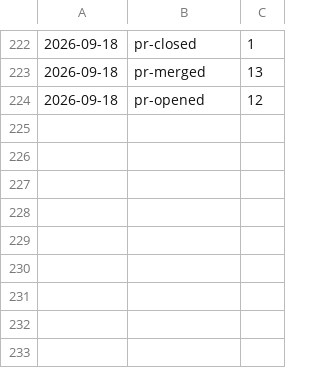
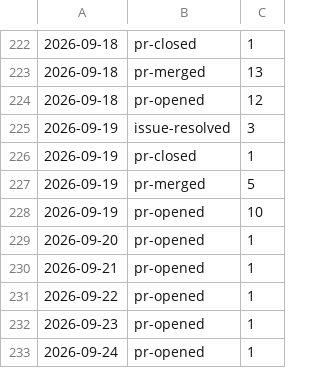
Before and after one commit to qte77/gha-arbitrary-repo-timeline, a TSV file: assets/qte77/gha-arbitrary-repo-timeline-activity.tsv, drawn as a sheet; only a part is shown, gaps mark what is left out; the diff names each change by its address in the sheet, - before the commit and + after, or states it on an @@ line.

```diff
--- a/assets/qte77/gha-arbitrary-repo-timeline-activity.tsv
+++ b/assets/qte77/gha-arbitrary-repo-timeline-activity.tsv
+row 225: 2026-09-19 | issue-resolved | 3
+row 226: 2026-09-19 | pr-closed | 1
+row 227: 2026-09-19 | pr-merged | 5
+row 228: 2026-09-19 | pr-opened | 10
+row 229: 2026-09-20 | pr-opened | 1
+row 230: 2026-09-21 | pr-opened | 1
+row 231: 2026-09-22 | pr-opened | 1
+row 232: 2026-09-23 | pr-opened | 1
+row 233: 2026-09-24 | pr-opened | 1
```
Also changed, not shown: 2 other files.
